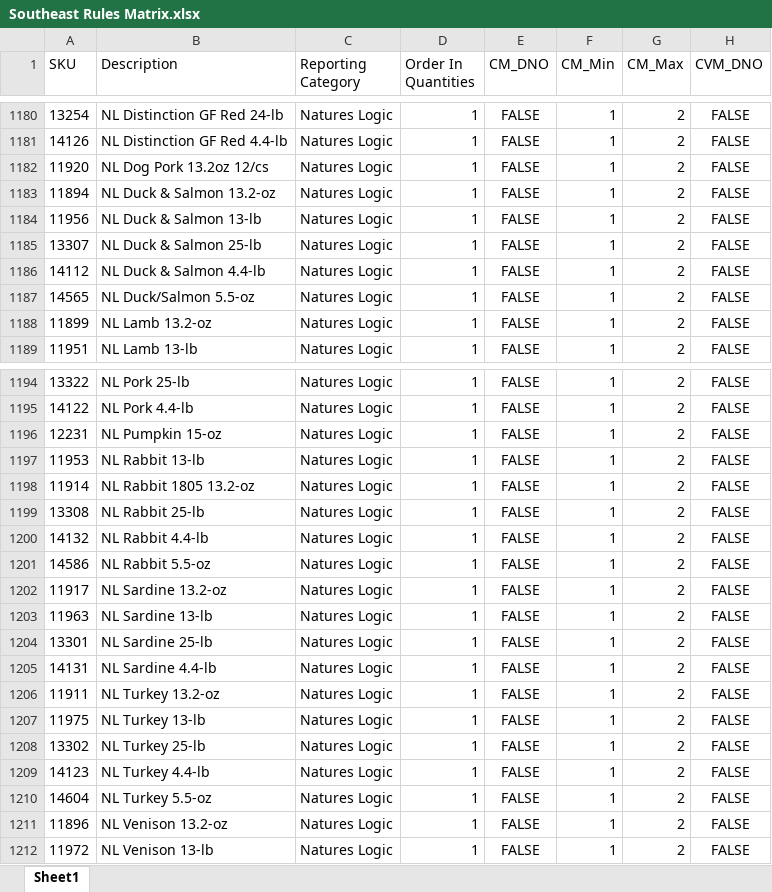
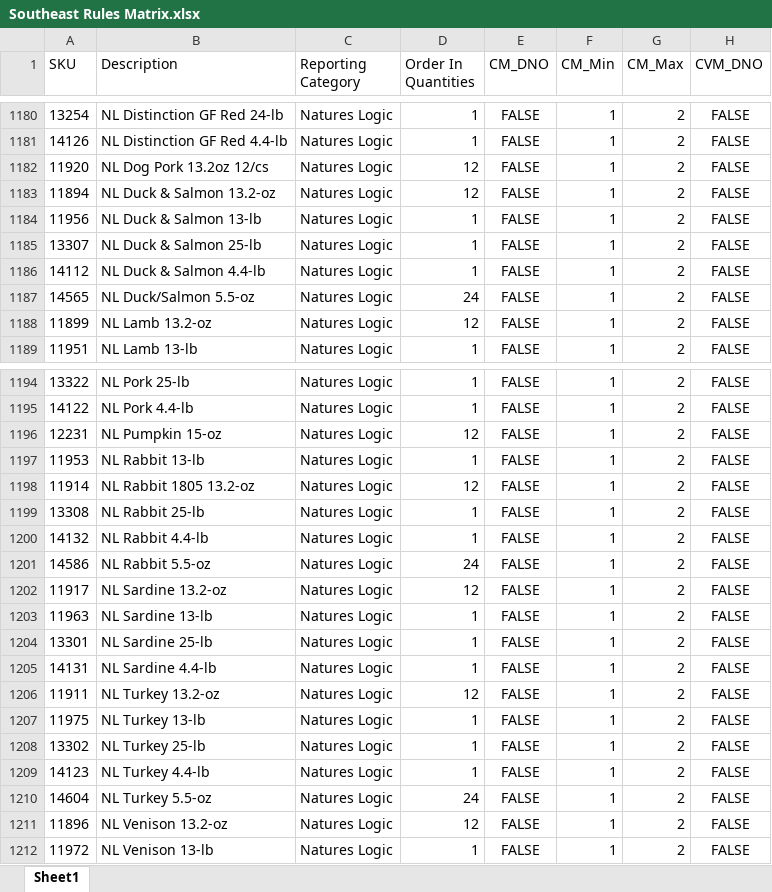
Before and after one commit to RWUnleashedMutt/Southeast-Ordering, an Excel workbook: Data/Rules/Southeast Rules Matrix.xlsx, sheet Sheet1, drawn as a sheet; only a part is shown, gaps mark what is left out; values as stored, in another font and other column widths than the file's, no borders; the diff covers the shown part only; the diff names each change by its address in the sheet, - before the commit and + after, or states it on an @@ line.

Commit message:
Updated Rules Matrix

```diff
--- a/Data/Rules/Southeast Rules Matrix.xlsx (sheet Sheet1)
+++ b/Data/Rules/Southeast Rules Matrix.xlsx (sheet Sheet1)
-D1182:D1183 (Order In Quantities): 1
+D1182:D1183 (Order In Quantities): 12
-D1187 (Order In Quantities): 1
+D1187 (Order In Quantities): 24
-D1188 (Order In Quantities): 1
+D1188 (Order In Quantities): 12
-D1196 (Order In Quantities): 1
+D1196 (Order In Quantities): 12
-D1198 (Order In Quantities): 1
+D1198 (Order In Quantities): 12
-D1201 (Order In Quantities): 1
+D1201 (Order In Quantities): 24
-D1202 (Order In Quantities): 1
+D1202 (Order In Quantities): 12
-D1206 (Order In Quantities): 1
+D1206 (Order In Quantities): 12
-D1210 (Order In Quantities): 1
+D1210 (Order In Quantities): 24
-D1211 (Order In Quantities): 1
+D1211 (Order In Quantities): 12
```
Also changed, not shown: 4 edited cells elsewhere in this sheet.
